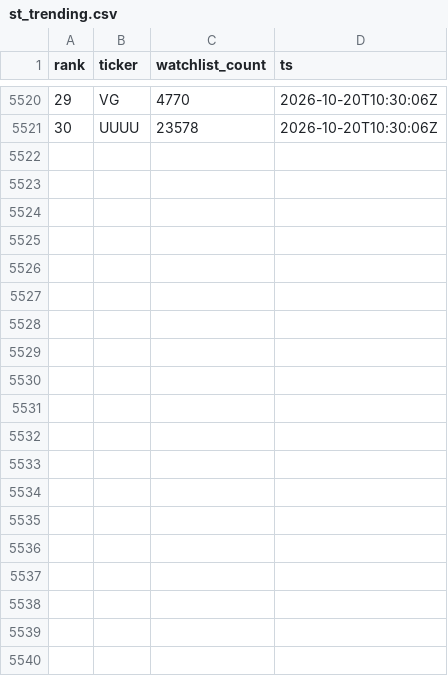
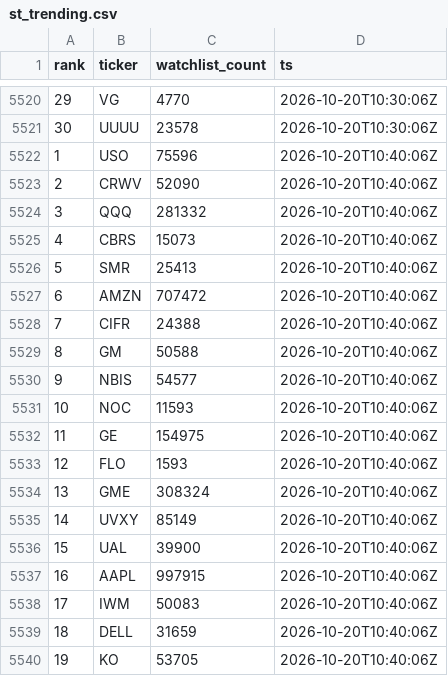
Before and after one commit to virgolaema/pump-search, a CSV file: data/st_trending.csv, drawn as a sheet; only a part is shown, gaps mark what is left out; the diff covers the shown part only.

```diff
--- a/data/st_trending.csv
+++ b/data/st_trending.csv
@@ -5521 +5521,20 @@ rank,ticker,watchlist_count,ts
 30,UUUU,23578,2026-10-20T10:30:06Z
+1,USO,75596,2026-10-20T10:40:06Z
+2,CRWV,52090,2026-10-20T10:40:06Z
+3,QQQ,281332,2026-10-20T10:40:06Z
+4,CBRS,15073,2026-10-20T10:40:06Z
+5,SMR,25413,2026-10-20T10:40:06Z
+6,AMZN,707472,2026-10-20T10:40:06Z
+7,CIFR,24388,2026-10-20T10:40:06Z
+8,GM,50588,2026-10-20T10:40:06Z
+9,NBIS,54577,2026-10-20T10:40:06Z
+10,NOC,11593,2026-10-20T10:40:06Z
+11,GE,154975,2026-10-20T10:40:06Z
+12,FLO,1593,2026-10-20T10:40:06Z
+13,GME,308324,2026-10-20T10:40:06Z
+14,UVXY,85149,2026-10-20T10:40:06Z
+15,UAL,39900,2026-10-20T10:40:06Z
+16,AAPL,997915,2026-10-20T10:40:06Z
+17,IWM,50083,2026-10-20T10:40:06Z
+18,DELL,31659,2026-10-20T10:40:06Z
+19,KO,53705,2026-10-20T10:40:06Z
```
Also changed, not shown: 11 added rows elsewhere in this file, data/runlog.csv, data/snapshots.csv, 1 other file.
